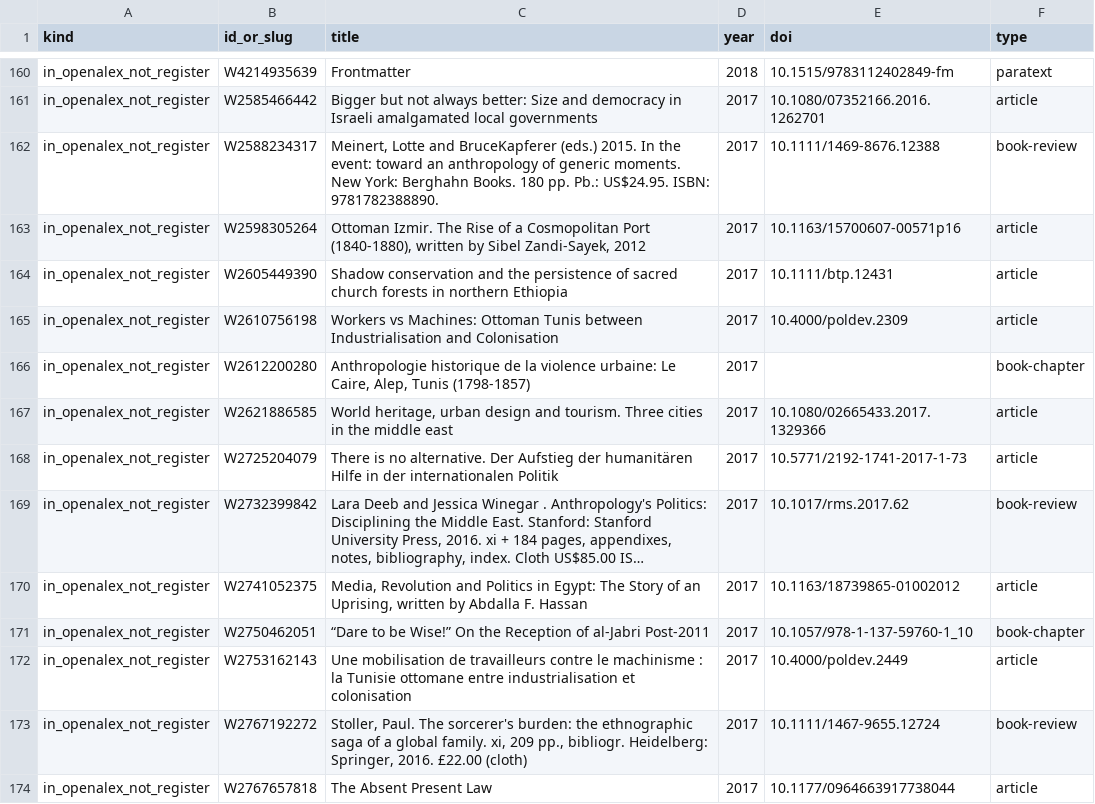
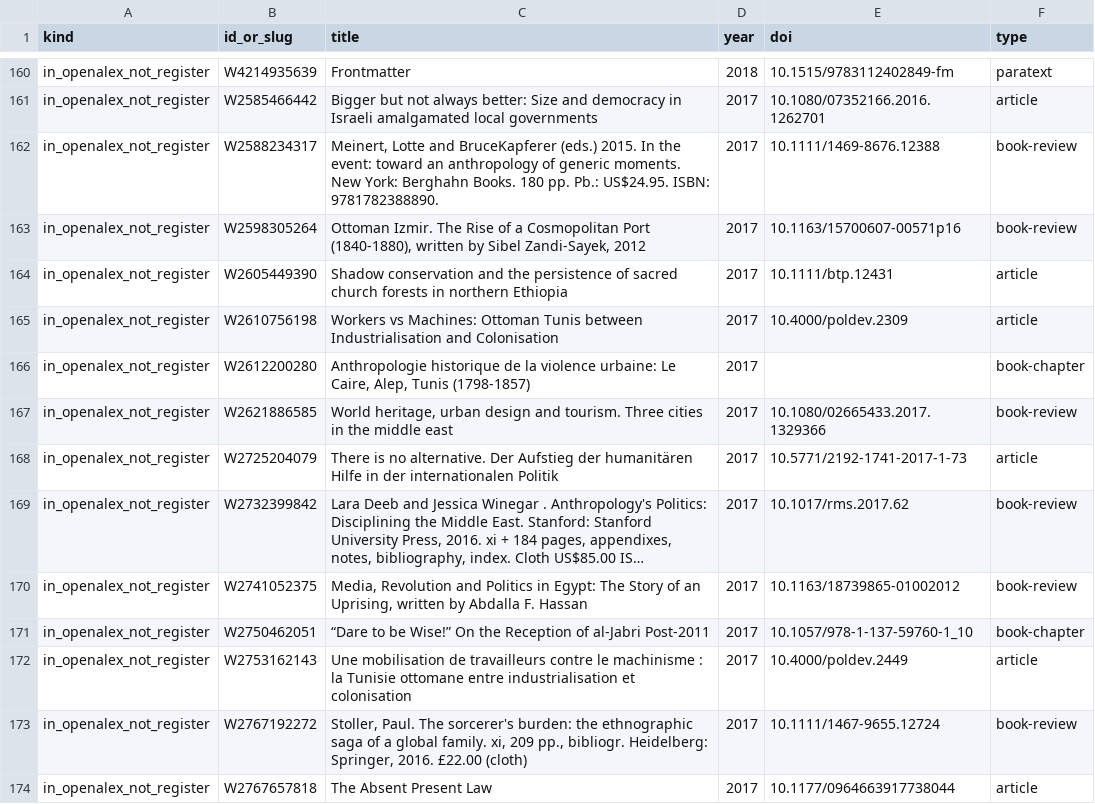
Before and after one commit to ZMO-Berlin/visualisations, a CSV file: data_prep/reports/openalex-gaps.csv, drawn as a sheet; only a part is shown, gaps mark what is left out; long unchanged cells end in …; the diff covers the shown part only; the diff names each change by its address in the sheet, - before the commit and + after, or states it on an @@ line.

```diff
--- a/data_prep/reports/openalex-gaps.csv
+++ b/data_prep/reports/openalex-gaps.csv
-F163 (type): article
+F163 (type): book-review
-F167 (type): article
+F167 (type): book-review
-F170 (type): article
+F170 (type): book-review
```
Also changed, not shown: 40 edited cells elsewhere in this file, 12 other files.
